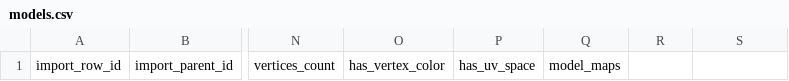
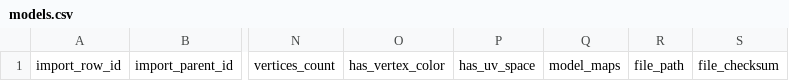
Before and after one commit to Smithsonian/dporepo, a CSV file: web/csv/models.csv, drawn as a sheet; only a part is shown, gaps mark what is left out; the diff names each change by its address in the sheet, - before the commit and + after, or states it on an @@ line.

Commit message:
Added file_path and file_checksum for models

```diff
--- a/web/csv/models.csv
+++ b/web/csv/models.csv
-R1: (empty)
+R1: file_path
-S1: (empty)
+S1: file_checksum
```
Also changed, not shown: web/csv/models_ex.csv, 4 other files.
